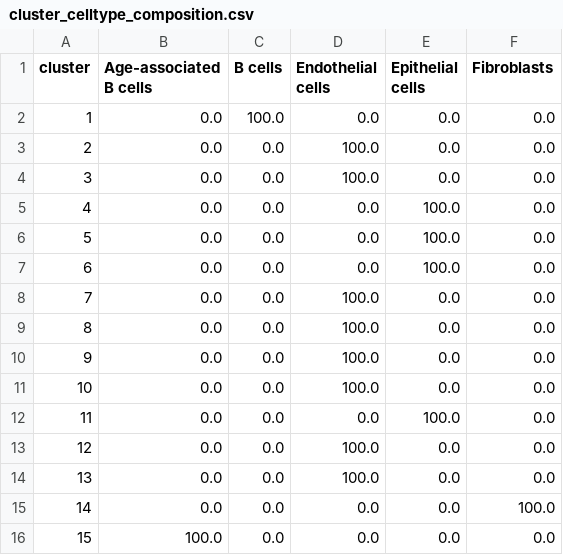
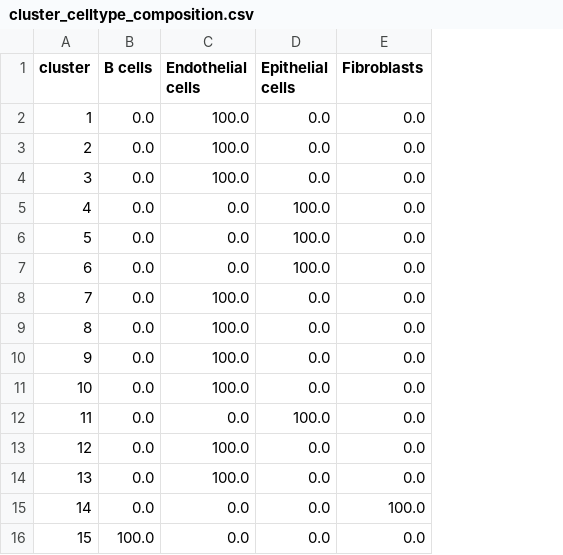
Before and after one commit to haoyunLi/Bin2Cell_Validation, a CSV file: cellannotation_results_human_kidney/cluster_celltype_composition.csv, drawn as a sheet; removed rows and columns are numbered as before the commit, all else as after; the diff names each change by its address in the sheet, - before the commit and + after, or states it on an @@ line.

Commit message:
add stardist seg and map cells annotations

```diff
--- a/cellannotation_results_human_kidney/cluster_celltype_composition.csv
+++ b/cellannotation_results_human_kidney/cluster_celltype_composition.csv
-column B (Age-associated B cells), rows 2-16: 0.0 | 0.0 | 0.0 | 0.0 | 0.0 | 0.0 | 0.0 | 0.0 | 0.0 | 0.0 | 0.0 | 0.0 | 0.0 | 0.0 | 100.0
-B2 (B cells): 100.0
+B2 (B cells): 0.0
-C2 (Endothelial cells): 0.0
+C2 (Endothelial cells): 100.0
-B16 (B cells): 0.0
+B16 (B cells): 100.0
```
Also changed, not shown: cellannotation_results_human_kidney/celltypist_cluster_predictions.csv, cellannotation_results_human_kidney/cluster_to_celltype_mapping.csv, 7 other files.
